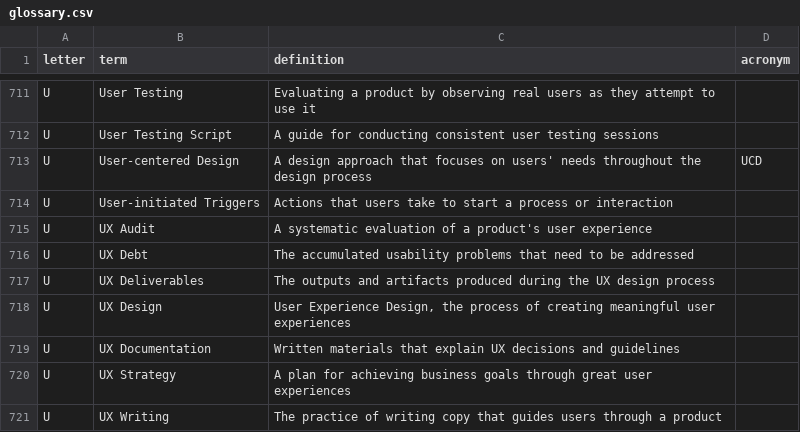
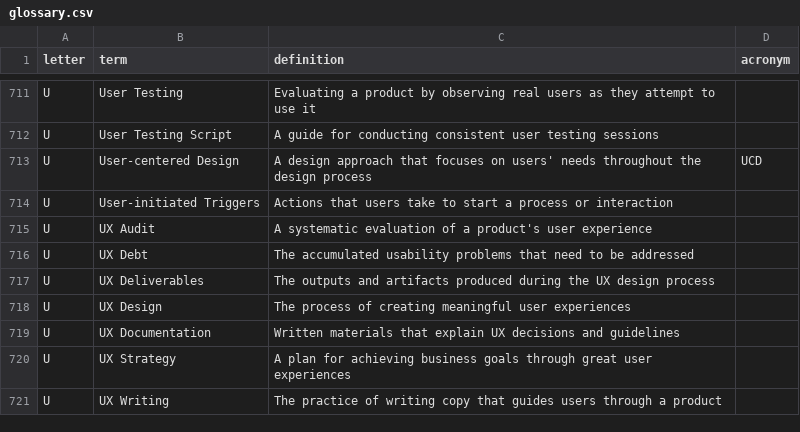
Before and after one commit to calee1/uxglossary, a CSV file: data/glossary.csv, drawn as a sheet; only a part is shown, gaps mark what is left out.

Commit message:
Update glossary: 756 terms

```diff
--- a/data/glossary.csv
+++ b/data/glossary.csv
@@ -717,3 +717,3 @@ U,UX Debt,The accumulated usability problems that need to be addressed,
 U,UX Deliverables,The outputs and artifacts produced during the UX design process,
-U,UX Design,"User Experience Design, the process of creating meaningful user experiences",
+U,UX Design,The process of creating meaningful user experiences,
 U,UX Documentation,Written materials that explain UX decisions and guidelines,
```
